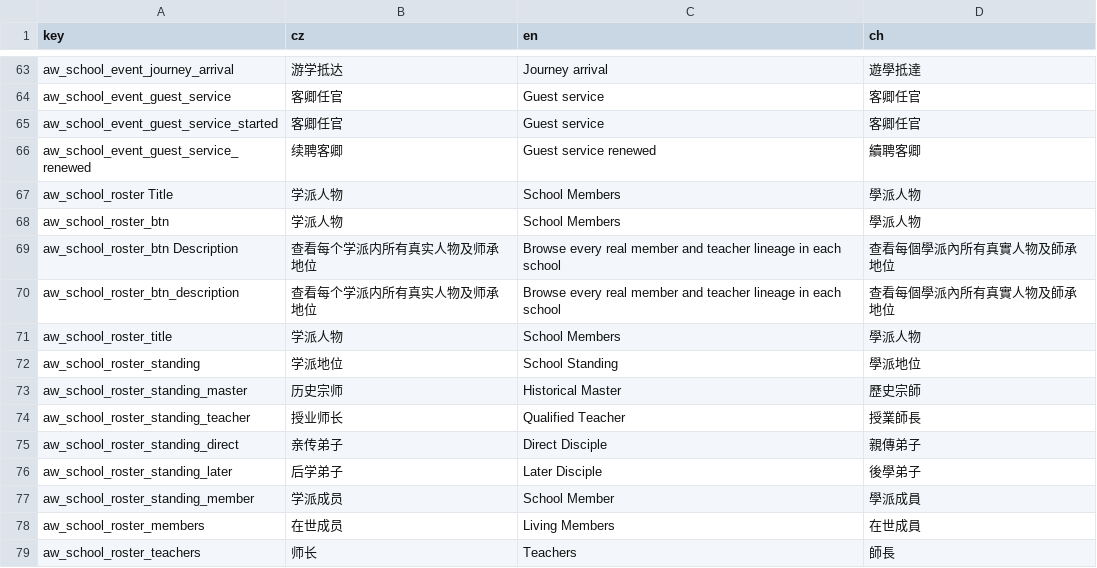
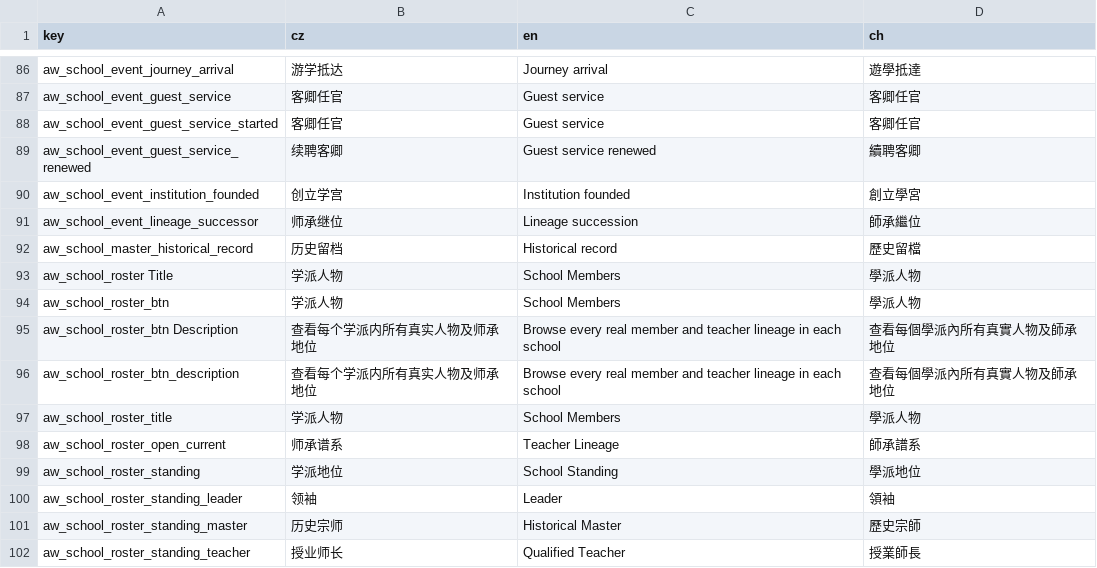
Before and after one commit to monpai-lover/AncientWarfare3.0, a CSV file: Locales/aw3_school.csv, drawn as a sheet; only a part is shown, gaps mark what is left out; the shorter side is filled out with more unchanged rows; the diff covers the shown part only; the diff names each change by its address in the sheet, - before the commit and + after, or states it on an @@ line.

Commit message:
fix: finish historical school roster UI

```diff
--- a/Locales/aw3_school.csv
+++ b/Locales/aw3_school.csv
+row 90: aw_school_event_institution_founded | 创立学宫 | Institution founded | 創立學宮
+row 91: aw_school_event_lineage_successor | 师承继位 | Lineage succession | 師承繼位
+row 92: aw_school_master_historical_record | 历史留档 | Historical record | 歷史留檔
+row 98: aw_school_roster_open_current | 师承谱系 | Teacher Lineage | 師承譜系
+row 100: aw_school_roster_standing_leader | 领袖 | Leader | 領袖
```
Also changed, not shown: 23 added rows elsewhere in this file, Locales/aw3_court.csv, 20 other files.
